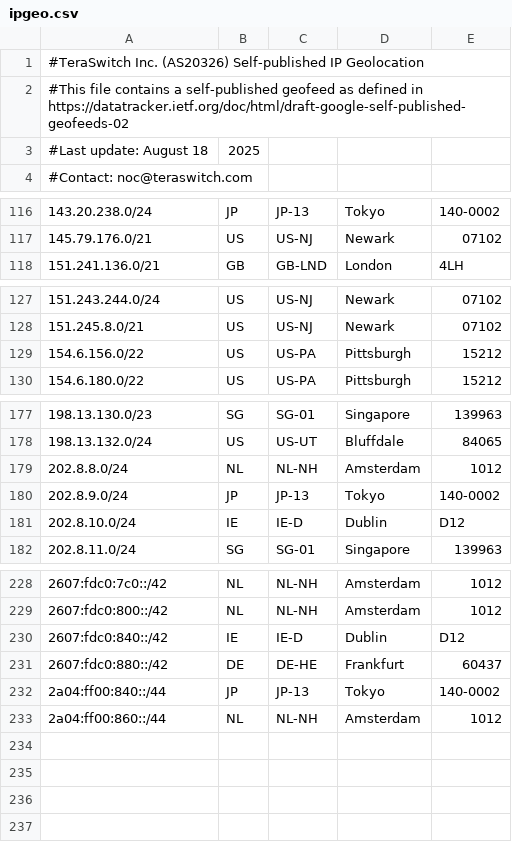
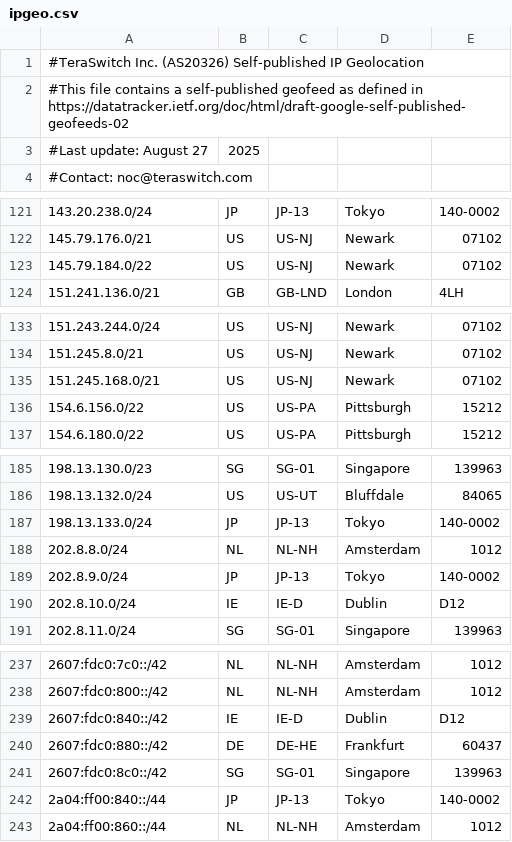
Before and after one commit to TeraSwitch/as20326.com, a CSV file: ipgeo.csv, drawn as a sheet; only a part is shown, gaps mark what is left out; the diff covers the shown part only.

```diff
--- a/ipgeo.csv
+++ b/ipgeo.csv
@@ -2,3 +2,3 @@
 #This file contains a self-published geofeed as defined in https://datatracker.ietf.org/doc/html/draft-google-self-published-geofeeds-02
-#Last update: August 18, 2025
+#Last update: August 27, 2025
 #Contact: noc@teraswitch.com
@@ -117,2 +122,3 @@
 145.79.176.0/21,US,US-NJ,Newark,07102
+145.79.184.0/22,US,US-NJ,Newark,07102
 151.241.136.0/21,GB,GB-LND,London,4LH
@@ -128,2 +134,3 @@
 151.245.8.0/21,US,US-NJ,Newark,07102
+151.245.168.0/21,US,US-NJ,Newark,07102
 154.6.156.0/22,US,US-PA,Pittsburgh,15212
@@ -178,2 +186,3 @@
 198.13.132.0/24,US,US-UT,Bluffdale,84065
+198.13.133.0/24,JP,JP-13,Tokyo,140-0002
 202.8.8.0/24,NL,NL-NH,Amsterdam,1012
@@ -231,2 +240,3 @@
 2607:fdc0:880::/42,DE,DE-HE,Frankfurt,60437
+2607:fdc0:8c0::/42,SG,SG-01,Singapore,139963
 2a04:ff00:840::/44,JP,JP-13,Tokyo,140-0002
```
Also changed, not shown: 8 added rows and 2 removed rows elsewhere in this file.
